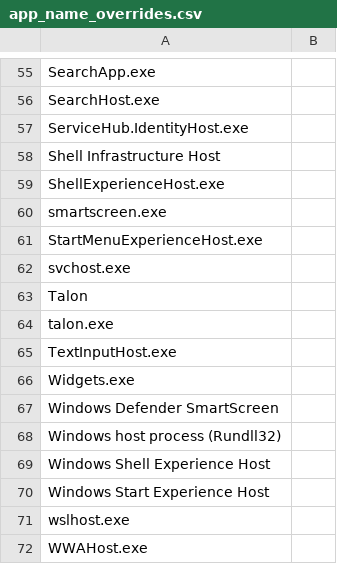
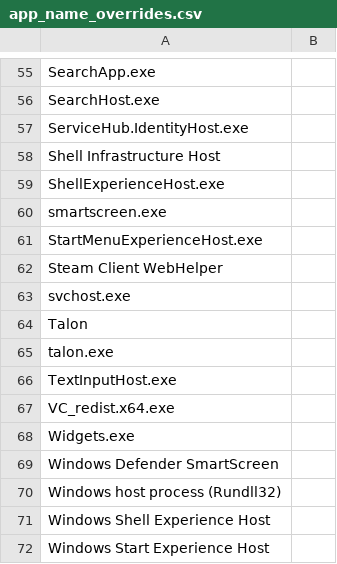
Before and after one commit to AndreasArvidsson/andreas-talon, a CSV file: misc/window_management/app_name_overrides.csv, drawn as a sheet; only a part is shown, gaps mark what is left out; the shorter side is filled out with more unchanged rows; the diff names each change by its address in the sheet, - before the commit and + after, or states it on an @@ line.

Commit message:
updated overrides

```diff
--- a/misc/window_management/app_name_overrides.csv
+++ b/misc/window_management/app_name_overrides.csv
+row 62: Steam Client WebHelper
+row 67: VC_redist.x64.exe
```
